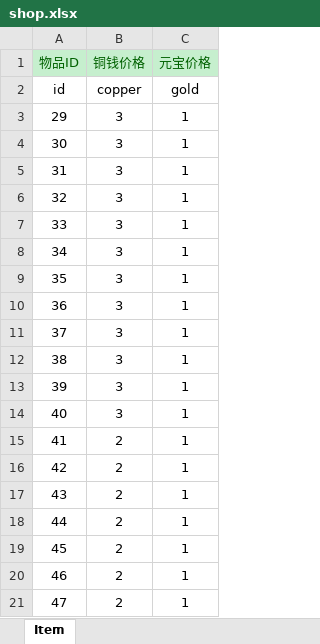
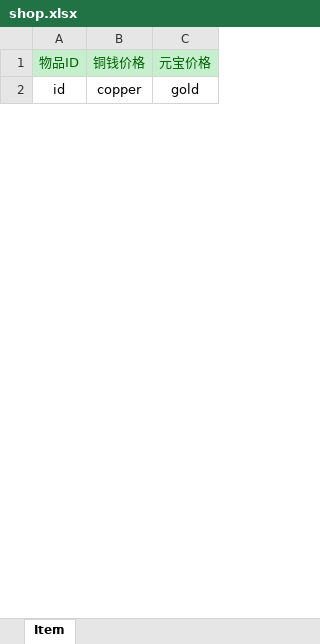
Before and after one commit to lvshaco/ttgame, an Excel workbook: excel/shop.xlsx, sheet Item, drawn as a sheet; only a part is shown; values as stored, in another font and other column widths than the file's, no borders; removed rows and columns are numbered as before the commit, all else as after; the diff covers the shown part only; the diff names each change by its address in the sheet, - before the commit and + after, or states it on an @@ line.

```diff
--- a/excel/shop.xlsx (sheet Item)
+++ b/excel/shop.xlsx (sheet Item)
-row 3: 29 | 3 | 1
-row 4: 30 | 3 | 1
-row 5: 31 | 3 | 1
-row 6: 32 | 3 | 1
-row 7: 33 | 3 | 1
-row 8: 34 | 3 | 1
-row 9: 35 | 3 | 1
-row 10: 36 | 3 | 1
-row 11: 37 | 3 | 1
-row 12: 38 | 3 | 1
-row 13: 39 | 3 | 1
-row 14: 40 | 3 | 1
-row 15: 41 | 2 | 1
-row 16: 42 | 2 | 1
-row 17: 43 | 2 | 1
-row 18: 44 | 2 | 1
-row 19: 45 | 2 | 1
-row 20: 46 | 2 | 1
-row 21: 47 | 2 | 1
```
Also changed, not shown: 26 added rows and 8 removed rows elsewhere in this sheet, 10 other files.
